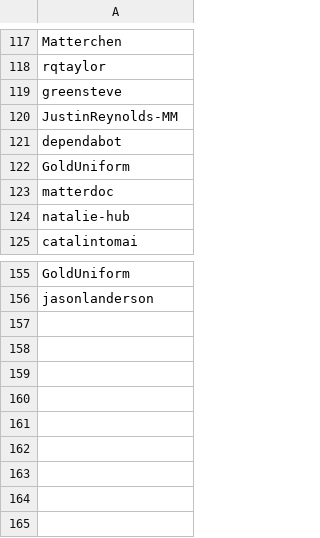
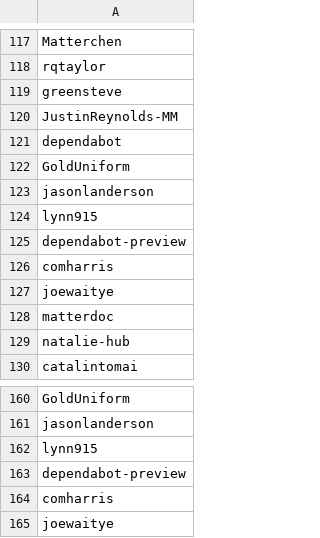
Before and after one commit to mattermost/mattermost-data-warehouse, a CSV file: transform/snowflake-dbt/data/staff_github_usernames.csv, drawn as a sheet; only a part is shown, gaps mark what is left out; the diff names each change by its address in the sheet, - before the commit and + after, or states it on an @@ line.

```diff
--- a/transform/snowflake-dbt/data/staff_github_usernames.csv
+++ b/transform/snowflake-dbt/data/staff_github_usernames.csv
+row 123: jasonlanderson
+row 124: lynn915
+row 125: dependabot-preview
+row 126: comharris
+row 127: joewaitye
+row 162: lynn915
+row 163: dependabot-preview
+row 164: comharris
+row 165: joewaitye
```
Also changed, not shown: 1 other file.
